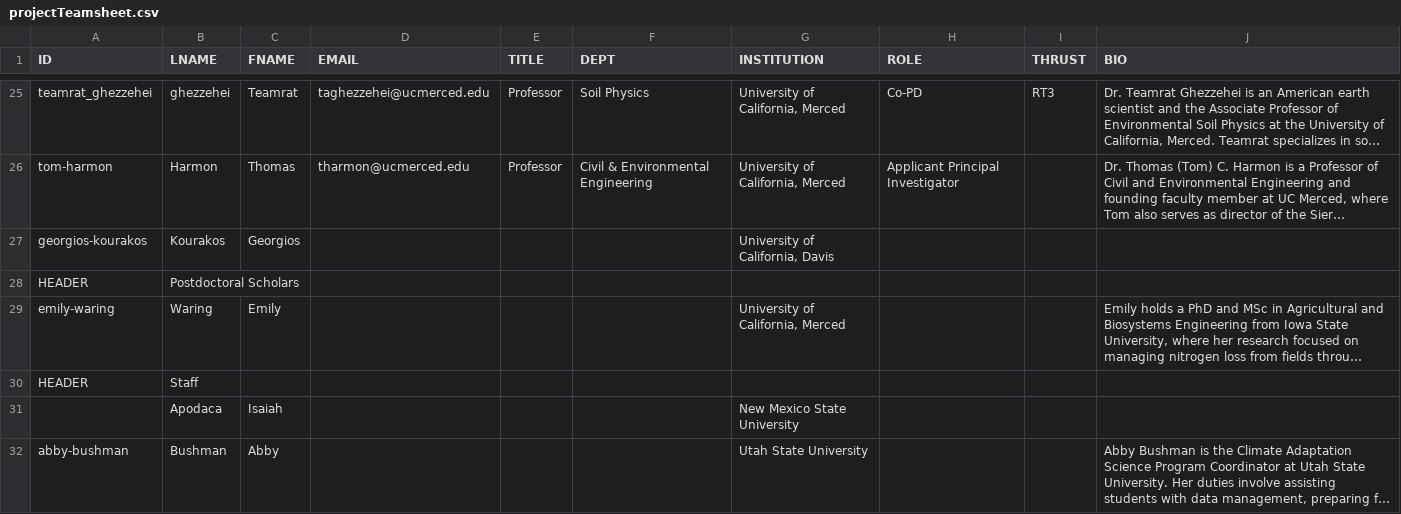
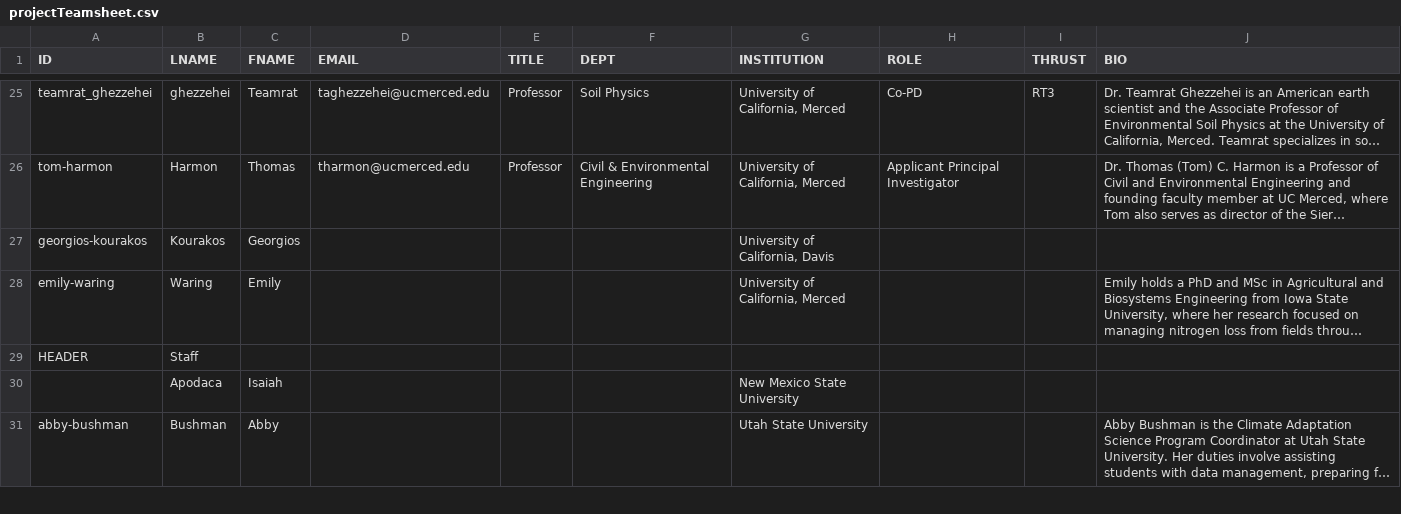
Before and after one commit to citris-ucmerced/SecureWaterFuture, a CSV file: about/projectTeamsheet.csv, drawn as a sheet; only a part is shown, gaps mark what is left out; long unchanged cells end in …; the diff covers the shown part only; the diff names each change by its address in the sheet, - before the commit and + after, or states it on an @@ line.

Commit message:
Fixed artifacts in Emily bio and removed the postdoc section.

```diff
--- a/about/projectTeamsheet.csv
+++ b/about/projectTeamsheet.csv
-row 28: HEADER | Postdoctoral Scholars
```
Also changed, not shown: 2 edited cells elsewhere in this file.
